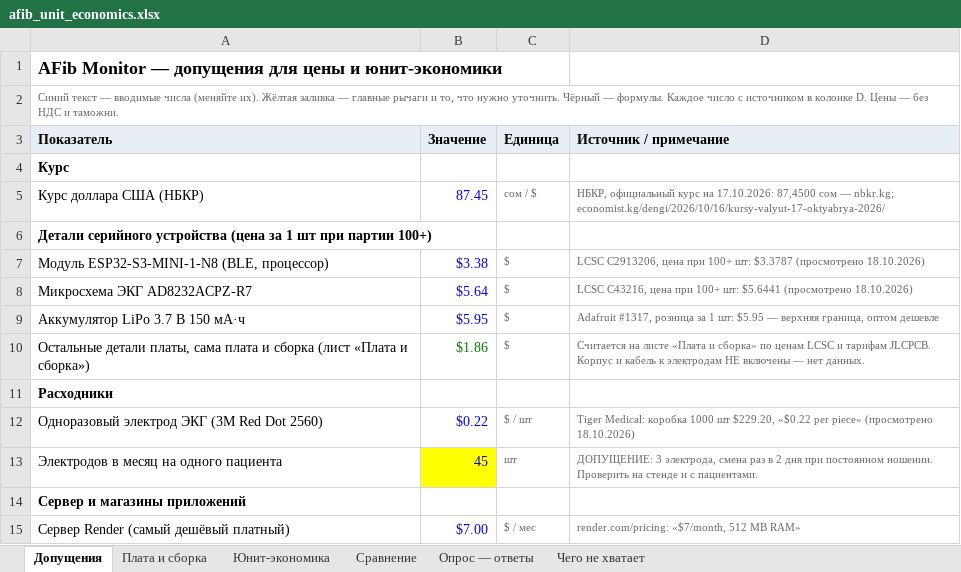
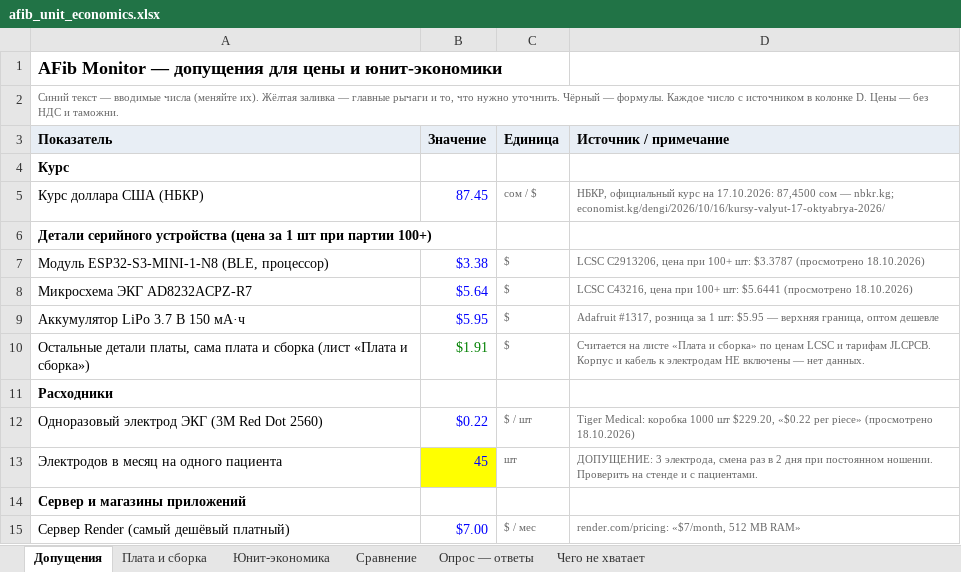
Before and after one commit to Asilovvv/afib-monitor, an Excel workbook: business/afib_unit_economics.xlsx, sheet Допущения, drawn as a sheet; only a part is shown; values as stored, in another font and other column widths than the file's, no borders; the diff names each change by its address in the sheet, - before the commit and + after, or states it on an @@ line.

```diff
--- a/business/afib_unit_economics.xlsx (sheet Допущения)
+++ b/business/afib_unit_economics.xlsx (sheet Допущения)
-B10 (Значение): $1.86
+B10 (Значение): $1.91
```
Also changed, not shown: sheet Плата и сборка, sheet Юнит-экономика, 4 other files.
